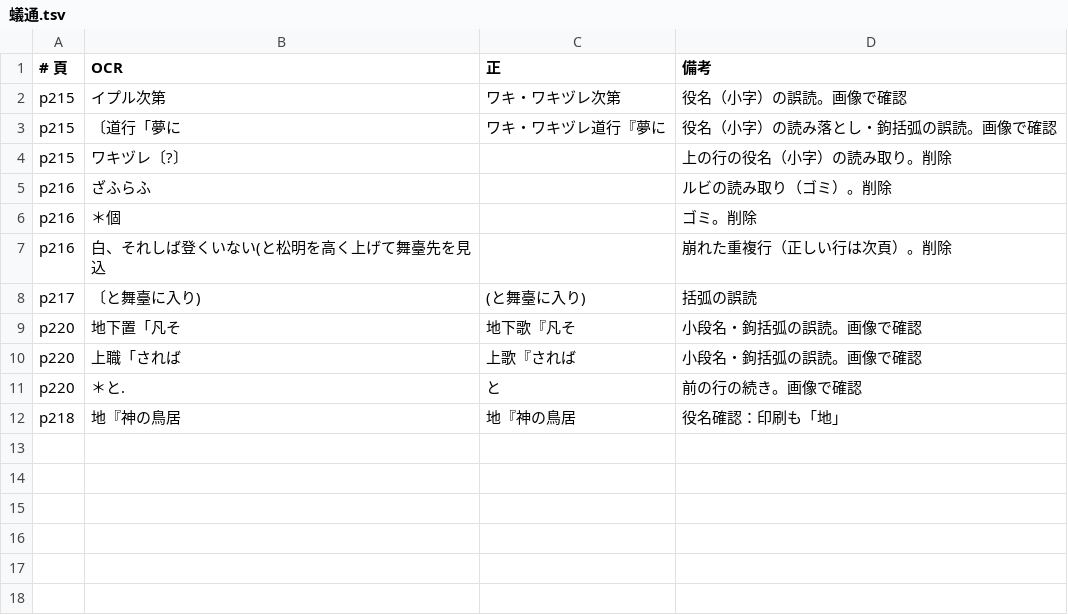
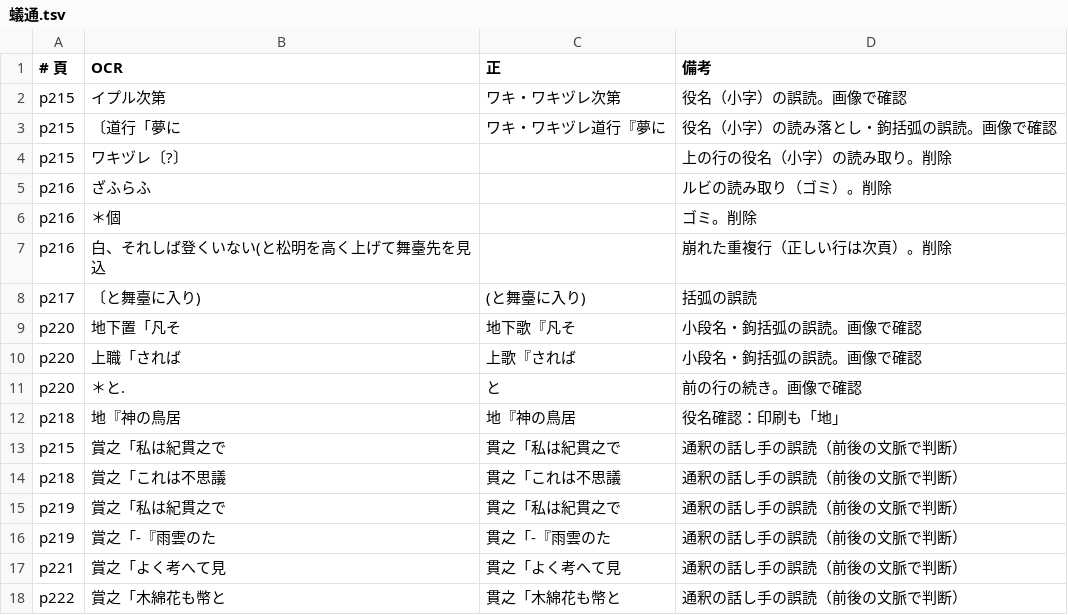
Before and after one commit to torunishijima/yokyoku-reader, a TSV file: work/fixes/蟻通.tsv, drawn as a sheet.

```diff
--- a/work/fixes/蟻通.tsv
+++ b/work/fixes/蟻通.tsv
@@ -12 +12,7 @@ p220	＊と.	と	前の行の続き。画像で確認
 p218	地『神の鳥居	地『神の鳥居	役名確認：印刷も「地」
+p215	賞之「私は紀貫之で	貫之「私は紀貫之で	通釈の話し手の誤読（前後の文脈で判断）
+p218	賞之「これは不思議	貫之「これは不思議	通釈の話し手の誤読（前後の文脈で判断）
+p219	賞之「私は紀貫之で	貫之「私は紀貫之で	通釈の話し手の誤読（前後の文脈で判断）
+p219	賞之「-『雨雲のた	貫之「-『雨雲のた	通釈の話し手の誤読（前後の文脈で判断）
+p221	賞之「よく考へて見	貫之「よく考へて見	通釈の話し手の誤読（前後の文脈で判断）
+p222	賞之「木綿花も幣と	貫之「木綿花も幣と	通釈の話し手の誤読（前後の文脈で判断）
```
Also changed, not shown: work/fixes/安宅.tsv, work/fixes/松風.tsv, 40 other files.
